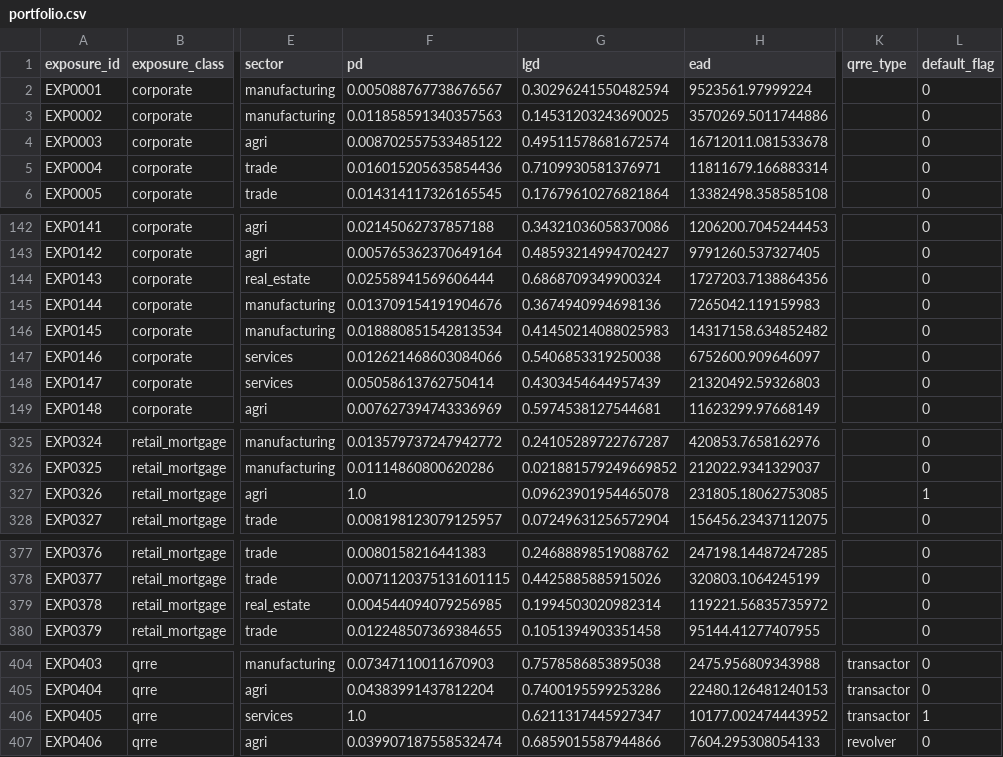
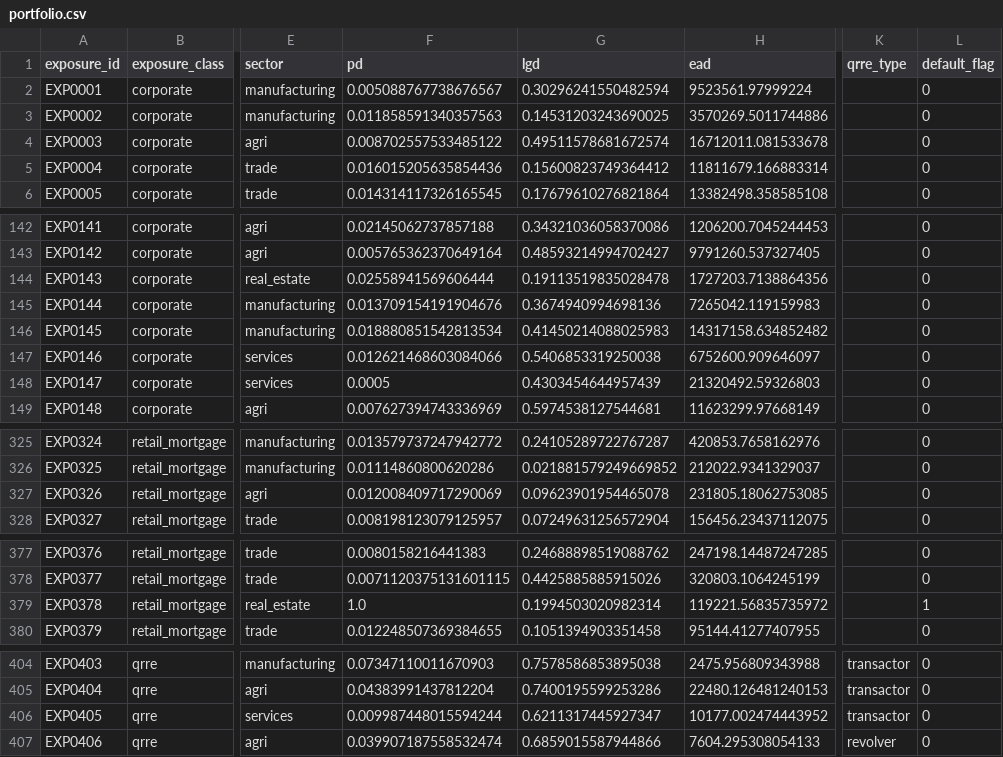
Before and after one commit to huyenle/Credit_risk_PoC, a CSV file: data/portfolio.csv, drawn as a sheet; only a part is shown, gaps mark what is left out; the diff covers the shown part only; the diff names each change by its address in the sheet, - before the commit and + after, or states it on an @@ line.

```diff
--- a/data/portfolio.csv
+++ b/data/portfolio.csv
-G5 (lgd): 0.7109930581376971
+G5 (lgd): 0.15600823749364412
-G144 (lgd): 0.6868709349900324
+G144 (lgd): 0.19113519835028478
-F148 (pd): 0.05058613762750414
+F148 (pd): 0.0005
-F327 (pd): 1.0
+F327 (pd): 0.012008409717290069
-L327 (default_flag): 1
+L327 (default_flag): 0
-F379 (pd): 0.004544094079256985
+F379 (pd): 1.0
-L379 (default_flag): 0
+L379 (default_flag): 1
-F406 (pd): 1.0
+F406 (pd): 0.009987448015594244
-L406 (default_flag): 1
+L406 (default_flag): 0
```
Also changed, not shown: 19 edited cells elsewhere in this file, 6 other files.
